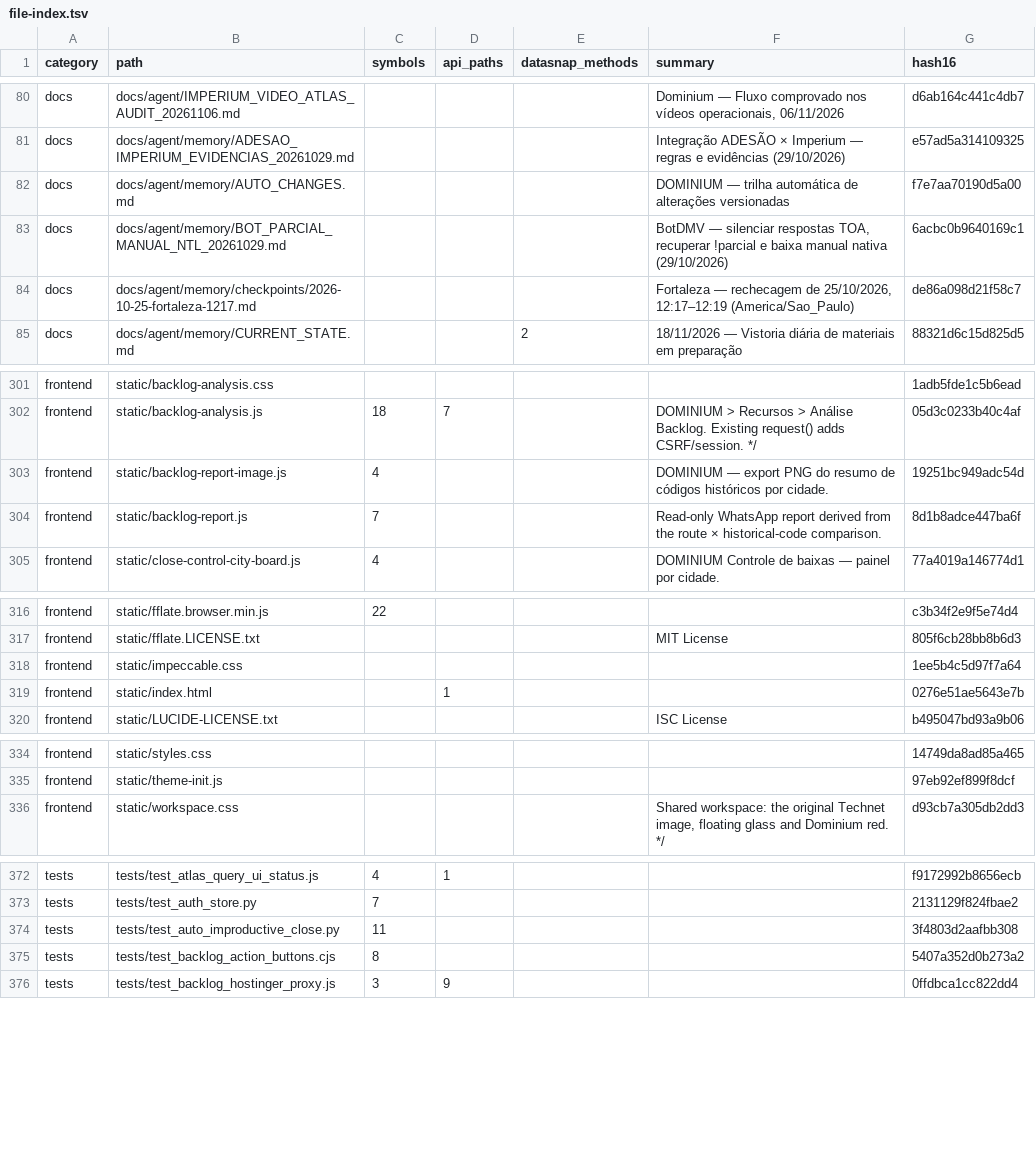
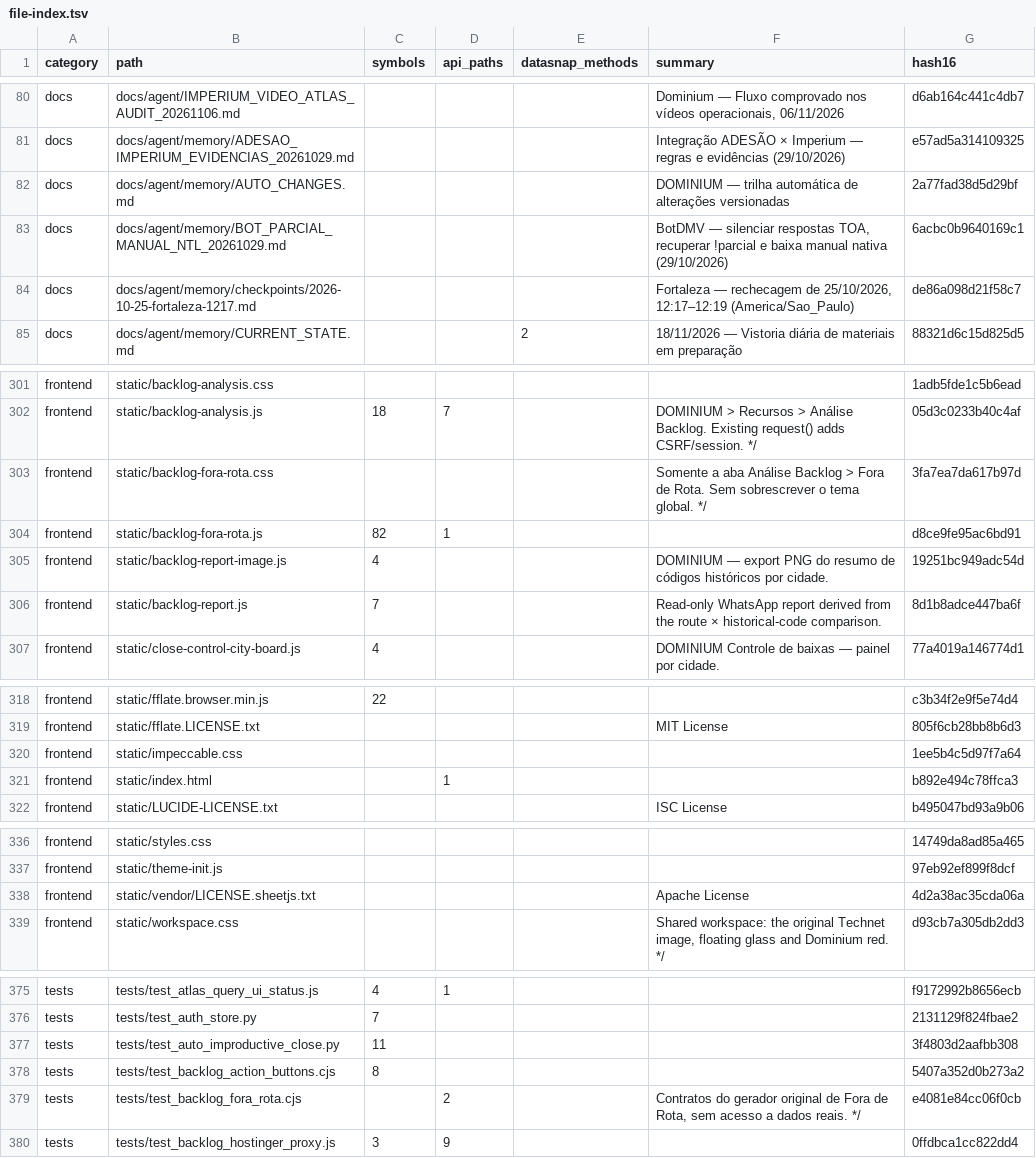
Before and after one commit to clarotechnet/dominium, a TSV file: .dominium/file-index.tsv, drawn as a sheet; only a part is shown, gaps mark what is left out.

```diff
--- a/.dominium/file-index.tsv
+++ b/.dominium/file-index.tsv
@@ -81,3 +81,3 @@ docs	docs/agent/IMPERIUM_VIDEO_ATLAS_AUDIT_20261106.md				Dominium — Fluxo com
 docs	docs/agent/memory/ADESAO_IMPERIUM_EVIDENCIAS_20261029.md				Integração ADESÃO × Imperium — regras e evidências (29/10/2026)	e57ad5a314109325
-docs	docs/agent/memory/AUTO_CHANGES.md				DOMINIUM — trilha automática de alterações versionadas	f7e7aa70190d5a00
+docs	docs/agent/memory/AUTO_CHANGES.md				DOMINIUM — trilha automática de alterações versionadas	2a77fad38d5d29bf
 docs	docs/agent/memory/BOT_PARCIAL_MANUAL_NTL_20261029.md				BotDMV — silenciar respostas TOA, recuperar !parcial e baixa manual nativa (29/10/2026)	6acbc0b9640169c1
@@ -302,2 +302,4 @@ frontend	static/backlog-analysis.css					1adb5fde1c5b6ead
 frontend	static/backlog-analysis.js	18	7		DOMINIUM > Recursos > Análise Backlog. Existing request() adds CSRF/session. */	05d3c0233b40c4af
+frontend	static/backlog-fora-rota.css				Somente a aba Análise Backlog > Fora de Rota. Sem sobrescrever o tema global. */	3fa7ea7da617b97d
+frontend	static/backlog-fora-rota.js	82	1			d8ce9fe95ac6bd91
 frontend	static/backlog-report-image.js	4			DOMINIUM — export PNG do resumo de códigos históricos por cidade.	19251bc949adc54d
@@ -318,3 +320,3 @@ frontend	static/fflate.LICENSE.txt				MIT License	805f6cb28bb8b6d3
 frontend	static/impeccable.css					1ee5b4c5d97f7a64
-frontend	static/index.html		1			0276e51ae5643e7b
+frontend	static/index.html		1			b892e494c78ffca3
 frontend	static/LUCIDE-LICENSE.txt				ISC License	b495047bd93a9b06
@@ -335,2 +337,3 @@ frontend	static/styles.css					14749da8ad85a465
 frontend	static/theme-init.js					97eb92ef899f8dcf
+frontend	static/vendor/LICENSE.sheetjs.txt				Apache License	4d2a38ac35cda06a
 frontend	static/workspace.css				Shared workspace: the original Technet image, floating glass and Dominium red. */	d93cb7a305db2dd3
@@ -375,2 +378,3 @@ tests	tests/test_auto_improductive_close.py	11				3f4803d2aafbb308
 tests	tests/test_backlog_action_buttons.cjs	8				5407a352d0b273a2
+tests	tests/test_backlog_fora_rota.cjs		2		Contratos do gerador original de Fora de Rota, sem acesso a dados reais. */	e4081e84cc06f0cb
 tests	tests/test_backlog_hostinger_proxy.js	3	9			0ffdbca1cc822dd4
```
Also changed, not shown: .dominium/api-index.tsv, .dominium/symbol-index.tsv, 9 other files.
